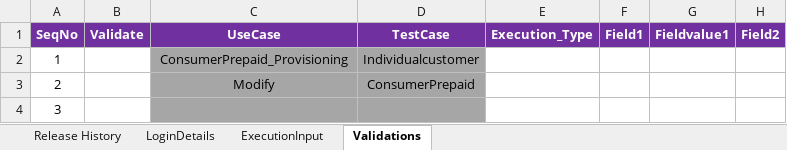
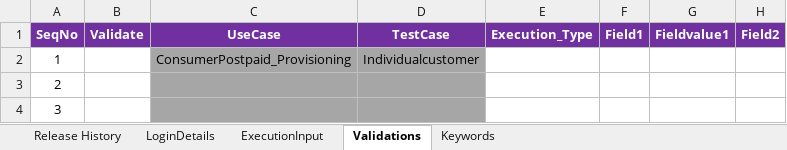
Before and after one commit to imran0404y/Vodafone_QAR, an Excel workbook: Framework/Directory/VFQA_TestDesign.xlsm, sheet Validations, drawn as a sheet; only a part is shown; values as stored, in another font and other column widths than the file's, no borders; the diff names each change by its address in the sheet, - before the commit and + after, or states it on an @@ line.

```diff
--- a/Framework/Directory/VFQA_TestDesign.xlsm (sheet Validations)
+++ b/Framework/Directory/VFQA_TestDesign.xlsm (sheet Validations)
@@ sheet tab unhidden: Keywords @@
-C2: ConsumerPrepaid_Provisioning
+C2: ConsumerPostpaid_Provisioning
-C3: Modify
+C3: (empty)
-D3: ConsumerPrepaid
+D3: (empty)
```
Also changed, not shown: sheet ExecutionInput, 6 other files.
